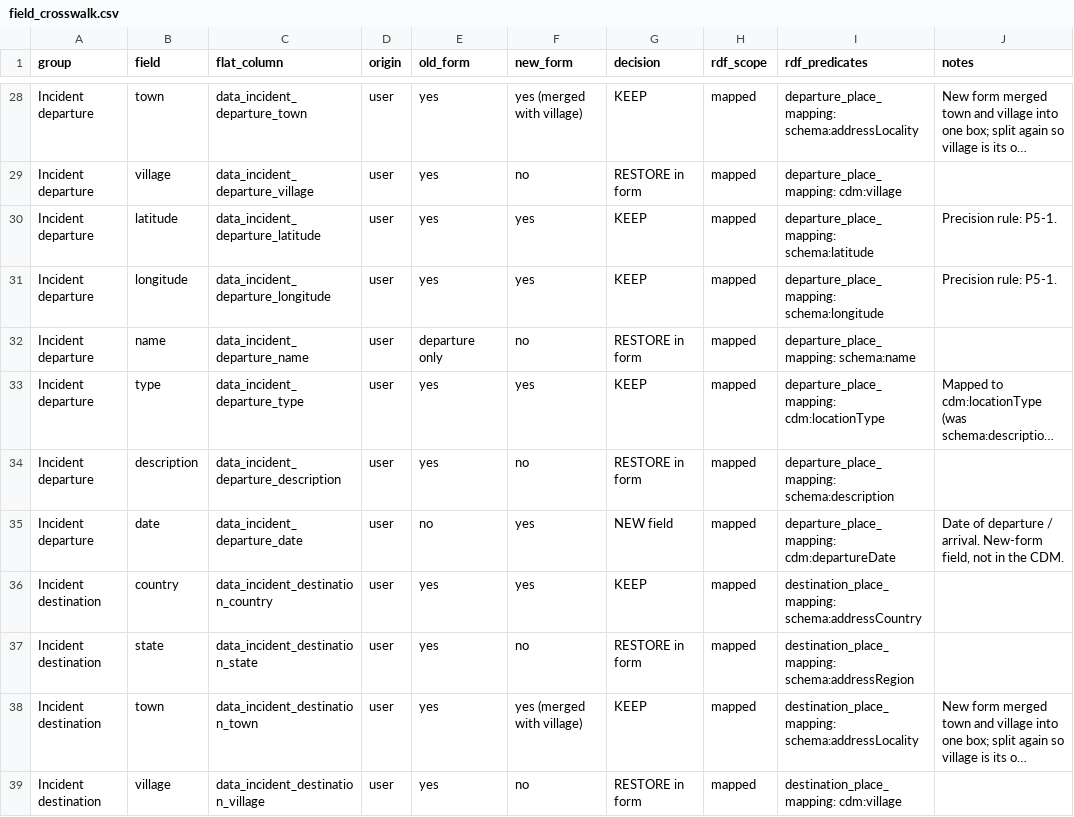
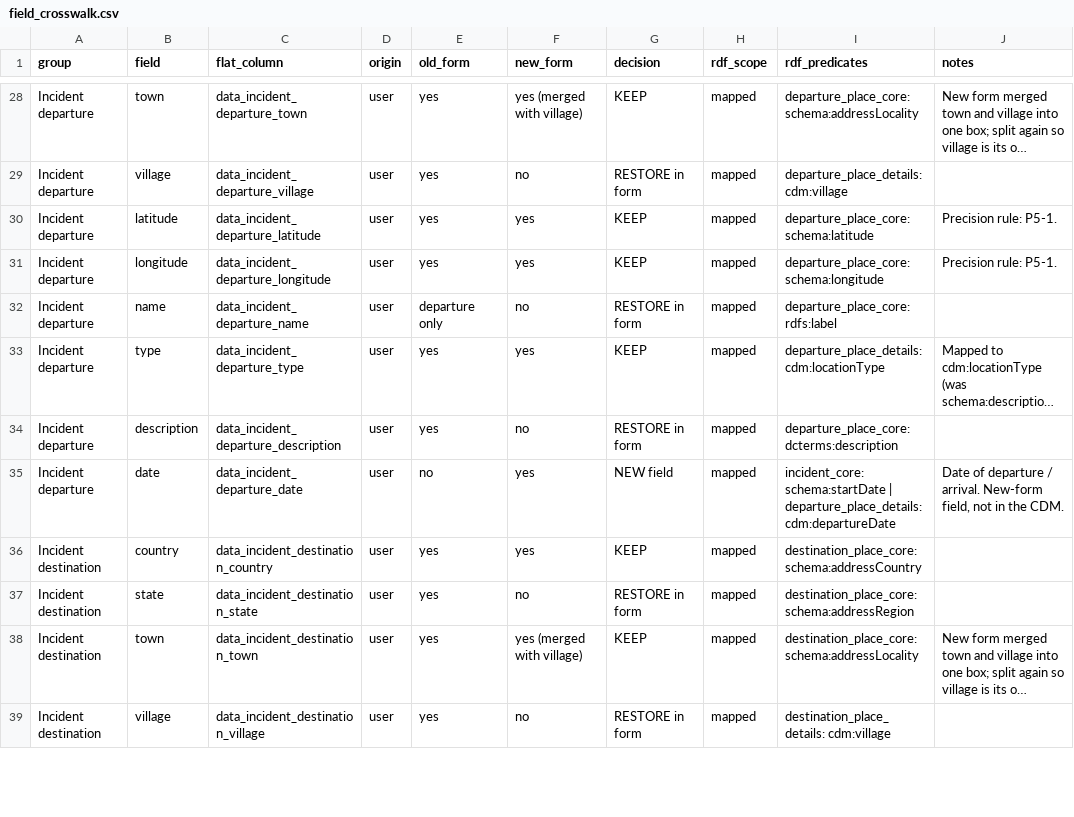
Before and after one commit to PetervdSteeg/Safe-Voice-2026, a CSV file: config/field_crosswalk.csv, drawn as a sheet; only a part is shown, gaps mark what is left out; long unchanged cells end in …; the diff covers the shown part only; the diff names each change by its address in the sheet, - before the commit and + after, or states it on an @@ line.

```diff
--- a/config/field_crosswalk.csv
+++ b/config/field_crosswalk.csv
-I28 (rdf_predicates): departure_place_mapping: schema:addressLocality
+I28 (rdf_predicates): departure_place_core: schema:addressLocality
-I29 (rdf_predicates): departure_place_mapping: cdm:village
+I29 (rdf_predicates): departure_place_details: cdm:village
-I30 (rdf_predicates): departure_place_mapping: schema:latitude
+I30 (rdf_predicates): departure_place_core: schema:latitude
-I31 (rdf_predicates): departure_place_mapping: schema:longitude
+I31 (rdf_predicates): departure_place_core: schema:longitude
-I32 (rdf_predicates): departure_place_mapping: schema:name
+I32 (rdf_predicates): departure_place_core: rdfs:label
-I33 (rdf_predicates): departure_place_mapping: cdm:locationType
+I33 (rdf_predicates): departure_place_details: cdm:locationType
-I34 (rdf_predicates): departure_place_mapping: schema:description
+I34 (rdf_predicates): departure_place_core: dcterms:description
-I35 (rdf_predicates): departure_place_mapping: cdm:departureDate
+I35 (rdf_predicates): incident_core: schema:startDate | departure_place_details: cdm:departureDate
-I36 (rdf_predicates): destination_place_mapping: schema:addressCountry
+I36 (rdf_predicates): destination_place_core: schema:addressCountry
-I37 (rdf_predicates): destination_place_mapping: schema:addressRegion
+I37 (rdf_predicates): destination_place_core: schema:addressRegion
-I38 (rdf_predicates): destination_place_mapping: schema:addressLocality
+I38 (rdf_predicates): destination_place_core: schema:addressLocality
-I39 (rdf_predicates): destination_place_mapping: cdm:village
+I39 (rdf_predicates): destination_place_details: cdm:village
```
Also changed, not shown: 45 edited cells elsewhere in this file, 19 other files.
